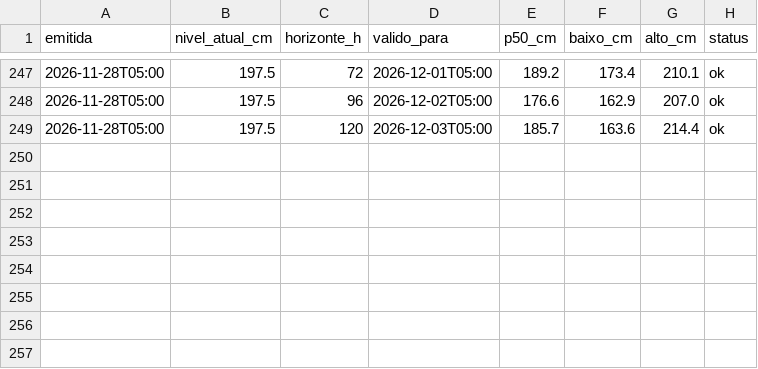
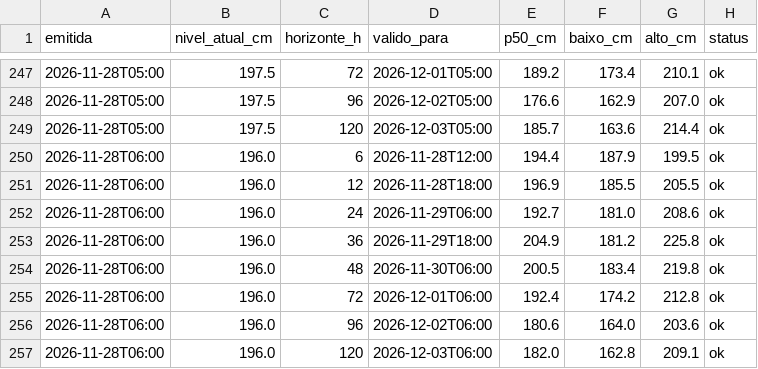
Before and after one commit to EduardoAzevedoo/rio-doce-monitor, a CSV file: data/previsoes.csv, drawn as a sheet; only a part is shown, gaps mark what is left out.

```diff
--- a/data/previsoes.csv
+++ b/data/previsoes.csv
@@ -249 +249,9 @@ emitida,nivel_atual_cm,horizonte_h,valido_para,p50_cm,baixo_cm,alto_cm,status
 2026-11-28T05:00,197.5,120,2026-12-03T05:00,185.7,163.6,214.4,ok
+2026-11-28T06:00,196.0,6,2026-11-28T12:00,194.4,187.9,199.5,ok
+2026-11-28T06:00,196.0,12,2026-11-28T18:00,196.9,185.5,205.5,ok
+2026-11-28T06:00,196.0,24,2026-11-29T06:00,192.7,181.0,208.6,ok
+2026-11-28T06:00,196.0,36,2026-11-29T18:00,204.9,181.2,225.8,ok
+2026-11-28T06:00,196.0,48,2026-11-30T06:00,200.5,183.4,219.8,ok
+2026-11-28T06:00,196.0,72,2026-12-01T06:00,192.4,174.2,212.8,ok
+2026-11-28T06:00,196.0,96,2026-12-02T06:00,180.6,164.0,203.6,ok
+2026-11-28T06:00,196.0,120,2026-12-03T06:00,182.0,162.8,209.1,ok
```
Also changed, not shown: data/execucoes.csv, data/leituras_gv.csv, 1 other file.
